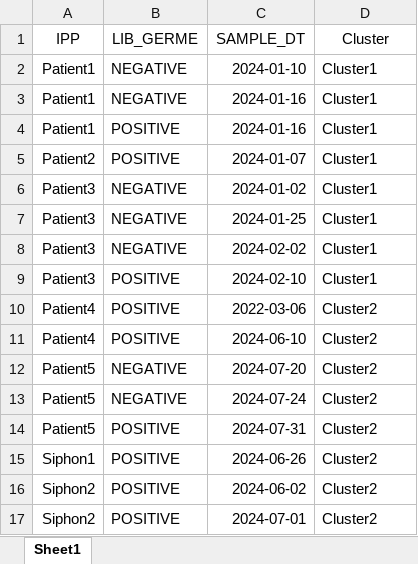
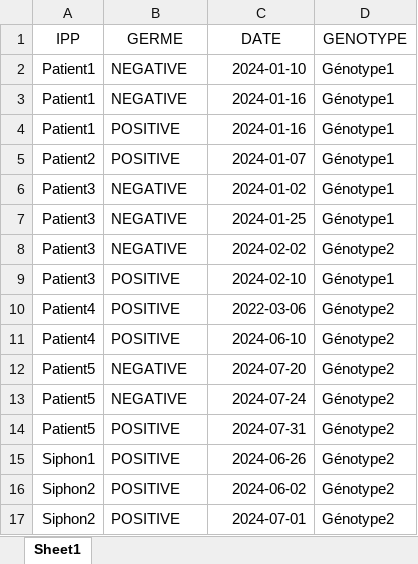
Before and after one commit to fmauffrey/EpiPlot, an Excel workbook: Exemples/Prelevements_exemple.xlsx, sheet Sheet1, drawn as a sheet; values as stored, in another font and other column widths than the file's, no borders; the diff names each change by its address in the sheet, - before the commit and + after, or states it on an @@ line.

```diff
--- a/Exemples/Prelevements_exemple.xlsx (sheet Sheet1)
+++ b/Exemples/Prelevements_exemple.xlsx (sheet Sheet1)
-B1: LIB_GERME
+B1: GERME
-C1: SAMPLE_DT
+C1: DATE
-D1: Cluster
+D1: GENOTYPE
-D2:D7 (GENOTYPE): Cluster1
+D2:D7 (GENOTYPE): Génotype1
-D8 (GENOTYPE): Cluster1
+D8 (GENOTYPE): Génotype2
-D9 (GENOTYPE): Cluster1
+D9 (GENOTYPE): Génotype1
-D10:D17 (GENOTYPE): Cluster2
+D10:D17 (GENOTYPE): Génotype2
```
Also changed, not shown: Exemples/Mouvements_exemple.xlsx.
